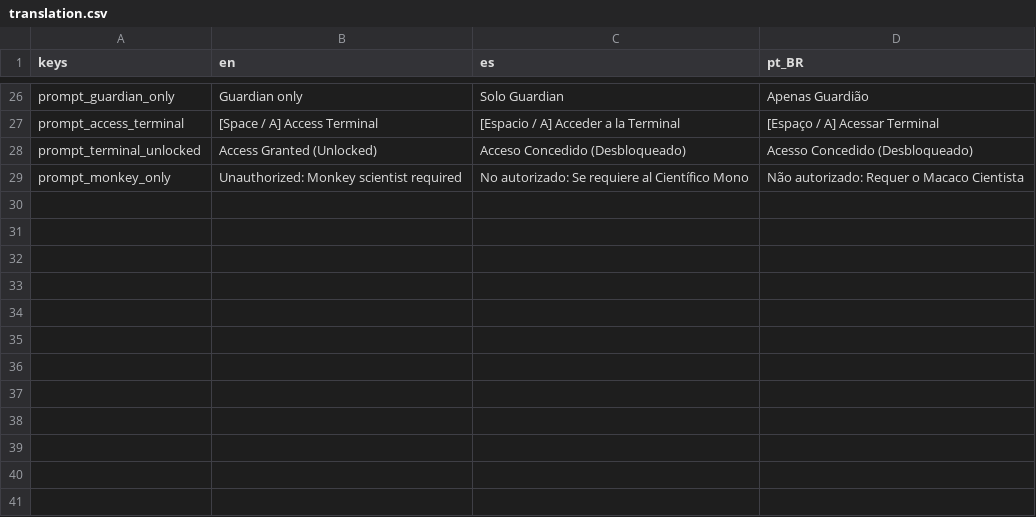
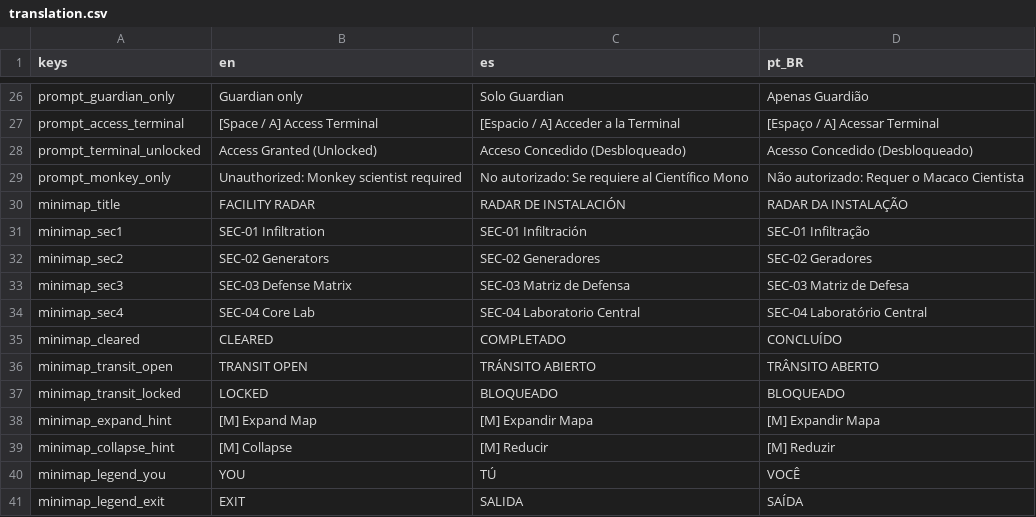
Before and after one commit to pedro13marcos/guardians, a CSV file: translation/translation.csv, drawn as a sheet; only a part is shown, gaps mark what is left out; the diff names each change by its address in the sheet, - before the commit and + after, or states it on an @@ line.

Commit message:
0.44 add interlinked facility minimap and tactical radar with sector continuity

```diff
--- a/translation/translation.csv
+++ b/translation/translation.csv
+row 30: minimap_title | FACILITY RADAR | RADAR DE INSTALACIÓN | RADAR DA INSTALAÇÃO
+row 31: minimap_sec1 | SEC-01 Infiltration | SEC-01 Infiltración | SEC-01 Infiltração
+row 32: minimap_sec2 | SEC-02 Generators | SEC-02 Generadores | SEC-02 Geradores
+row 33: minimap_sec3 | SEC-03 Defense Matrix | SEC-03 Matriz de Defensa | SEC-03 Matriz de Defesa
+row 34: minimap_sec4 | SEC-04 Core Lab | SEC-04 Laboratorio Central | SEC-04 Laboratório Central
+row 35: minimap_cleared | CLEARED | COMPLETADO | CONCLUÍDO
+row 36: minimap_transit_open | TRANSIT OPEN | TRÁNSITO ABIERTO | TRÂNSITO ABERTO
+row 37: minimap_transit_locked | LOCKED | BLOQUEADO | BLOQUEADO
+row 38: minimap_expand_hint | [M] Expand Map | [M] Expandir Mapa | [M] Expandir Mapa
+row 39: minimap_collapse_hint | [M] Collapse | [M] Reducir | [M] Reduzir
+row 40: minimap_legend_you | YOU | TÚ | VOCÊ
+row 41: minimap_legend_exit | EXIT | SALIDA | SAÍDA
```
Also changed, not shown: 7 other files.
